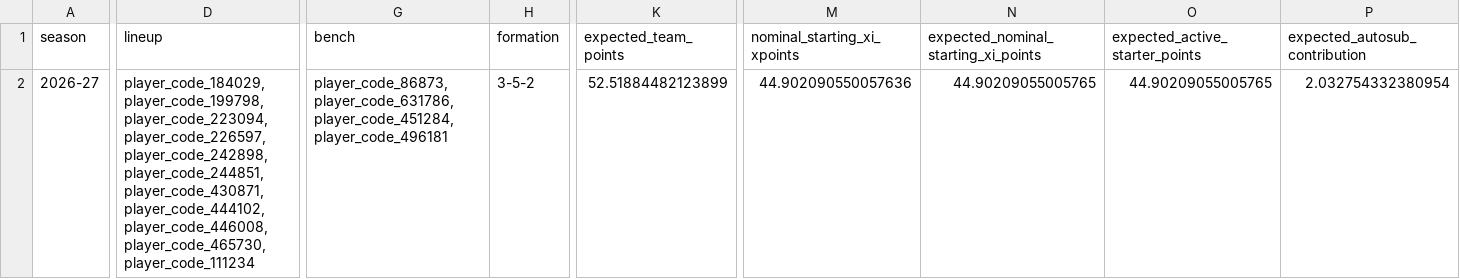
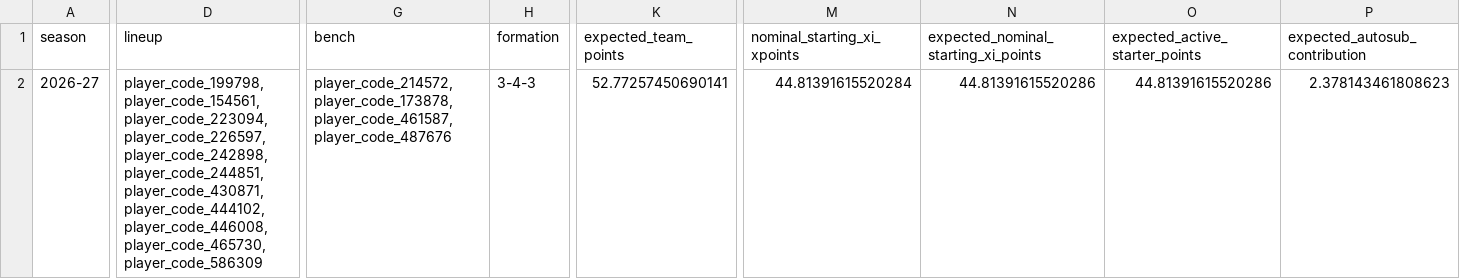
Before and after one commit to daniel-mehta/fpl-forecast, a CSV file: data/optimized_lineup.csv, drawn as a sheet; only a part is shown, gaps mark what is left out; the diff covers the shown part only; the diff names each change by its address in the sheet, - before the commit and + after, or states it on an @@ line.

```diff
--- a/data/optimized_lineup.csv
+++ b/data/optimized_lineup.csv
-D2 (lineup): player_code_184029,player_code_199798,player_code_223094,player_code_226597,player_code_242898,player_code_244851,player_code_430871,player_code_444102,player_code_446008,player_code_465730,player_code_111234
+D2 (lineup): player_code_199798,player_code_154561,player_code_223094,player_code_226597,player_code_242898,player_code_244851,player_code_430871,player_code_444102,player_code_446008,player_code_465730,player_code_586309
-G2 (bench): player_code_86873,player_code_631786,player_code_451284,player_code_496181
+G2 (bench): player_code_214572,player_code_173878,player_code_461587,player_code_487676
-H2 (formation): 3-5-2
+H2 (formation): 3-4-3
-K2 (expected_team_points): 52.51884482123899
+K2 (expected_team_points): 52.77257450690141
-M2 (nominal_starting_xi_xpoints): 44.902090550057636
+M2 (nominal_starting_xi_xpoints): 44.81391615520284
-N2: 44.90209055005765
+N2: 44.81391615520286
-O2 (expected_active_starter_points): 44.90209055005765
+O2 (expected_active_starter_points): 44.81391615520286
-P2 (expected_autosub_contribution): 2.032754332380954
+P2 (expected_autosub_contribution): 2.378143461808623
```
Also changed, not shown: 33 edited cells elsewhere in this file, data/model_comparison.csv, data/optimized_squad.csv, 5 other files.
